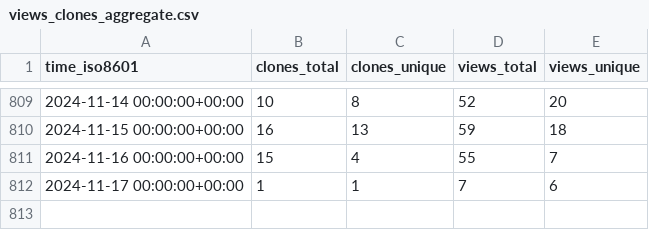
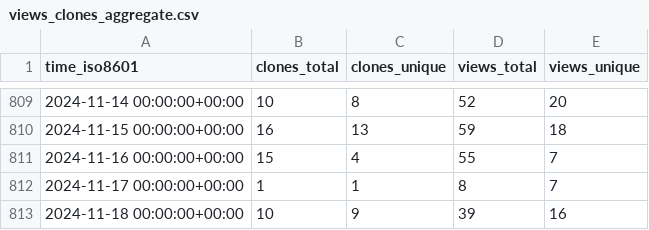
Before and after one commit to PetervanLunteren/EcoAssist, a CSV file: PetervanLunteren/EcoAssist/ghrs-data/views_clones_aggregate.csv, drawn as a sheet; only a part is shown, gaps mark what is left out.

```diff
--- a/PetervanLunteren/EcoAssist/ghrs-data/views_clones_aggregate.csv
+++ b/PetervanLunteren/EcoAssist/ghrs-data/views_clones_aggregate.csv
@@ -811,2 +811,3 @@ time_iso8601,clones_total,clones_unique,views_total,views_unique
 2024-11-16 00:00:00+00:00,15,4,55,7
-2024-11-17 00:00:00+00:00,1,1,7,6
+2024-11-17 00:00:00+00:00,1,1,8,7
+2024-11-18 00:00:00+00:00,10,9,39,16
```
Also changed, not shown: 1 other file.
